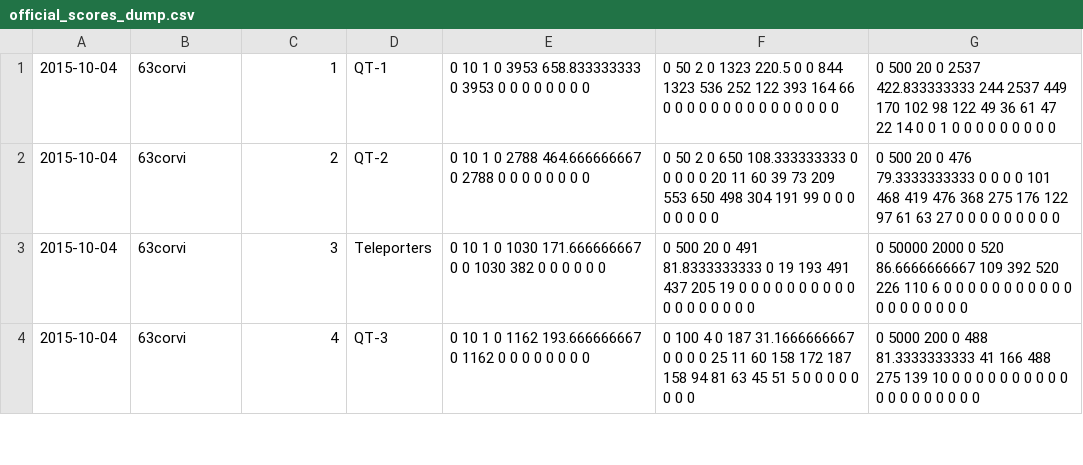
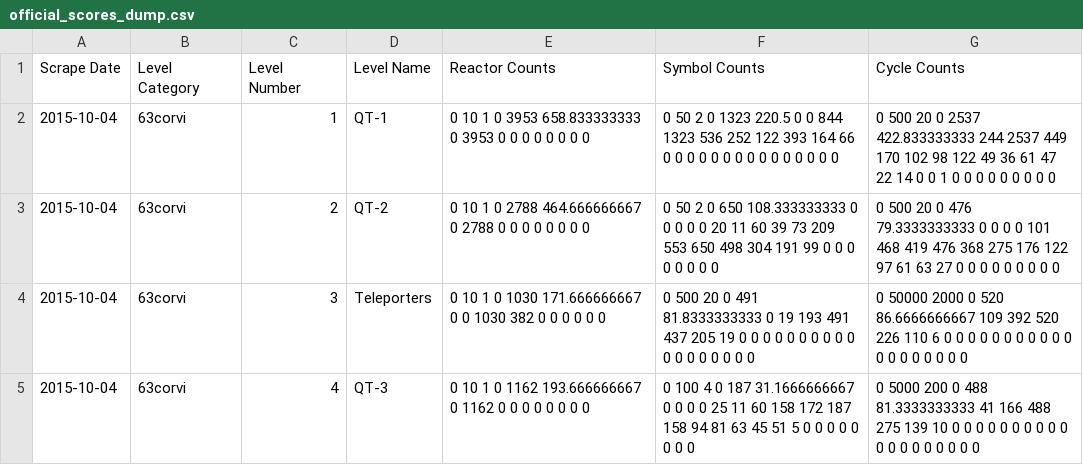
Before and after one commit to 12345ieee/replace-solutionnet, a CSV file: official_scores_dump.csv, drawn as a sheet; only a part is shown; the diff names each change by its address in the sheet, - before the commit and + after, or states it on an @@ line.

```diff
--- a/official_scores_dump.csv
+++ b/official_scores_dump.csv
+row 1: Scrape Date | Level Category | Level Number | Level Name | Reactor Counts | Symbol Counts | Cycle Counts
```
Also changed, not shown: users.csv.
